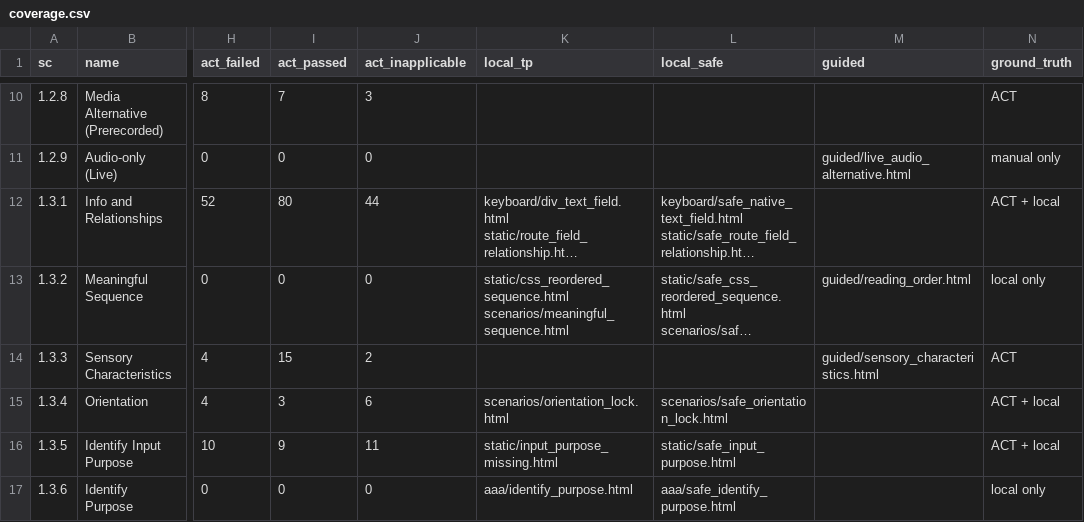
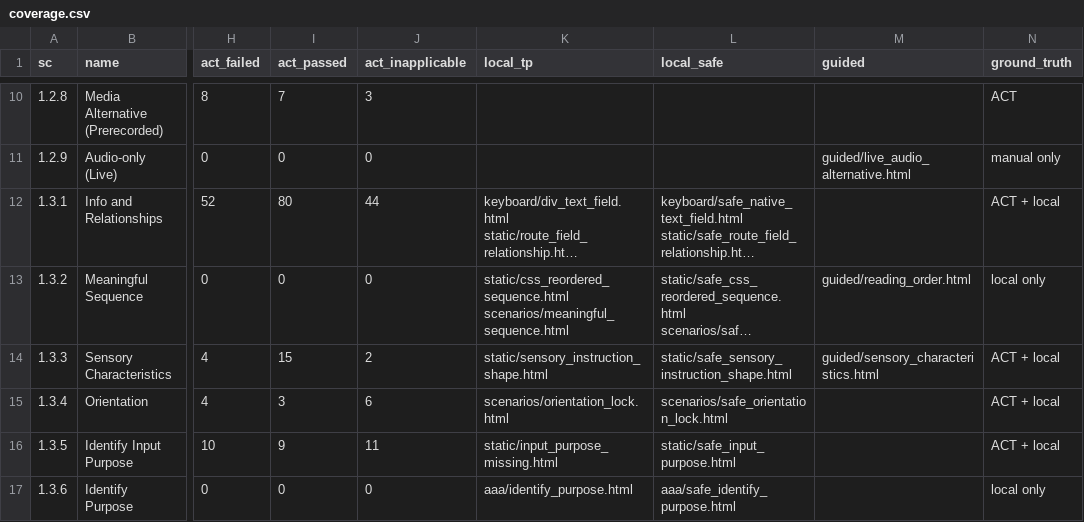
Before and after one commit to cogniumhq/a11y-benchmark, a CSV file: coverage.csv, drawn as a sheet; only a part is shown, gaps mark what is left out; long unchanged cells end in …; the diff names each change by its address in the sheet, - before the commit and + after, or states it on an @@ line.

```diff
--- a/coverage.csv
+++ b/coverage.csv
-K14 (local_tp): (empty)
+K14 (local_tp): static/sensory_instruction_shape.html
-L14 (local_safe): (empty)
+L14 (local_safe): static/safe_sensory_instruction_shape.html
-N14 (ground_truth): ACT
+N14 (ground_truth): ACT + local
```
Also changed, not shown: 10 other files.
